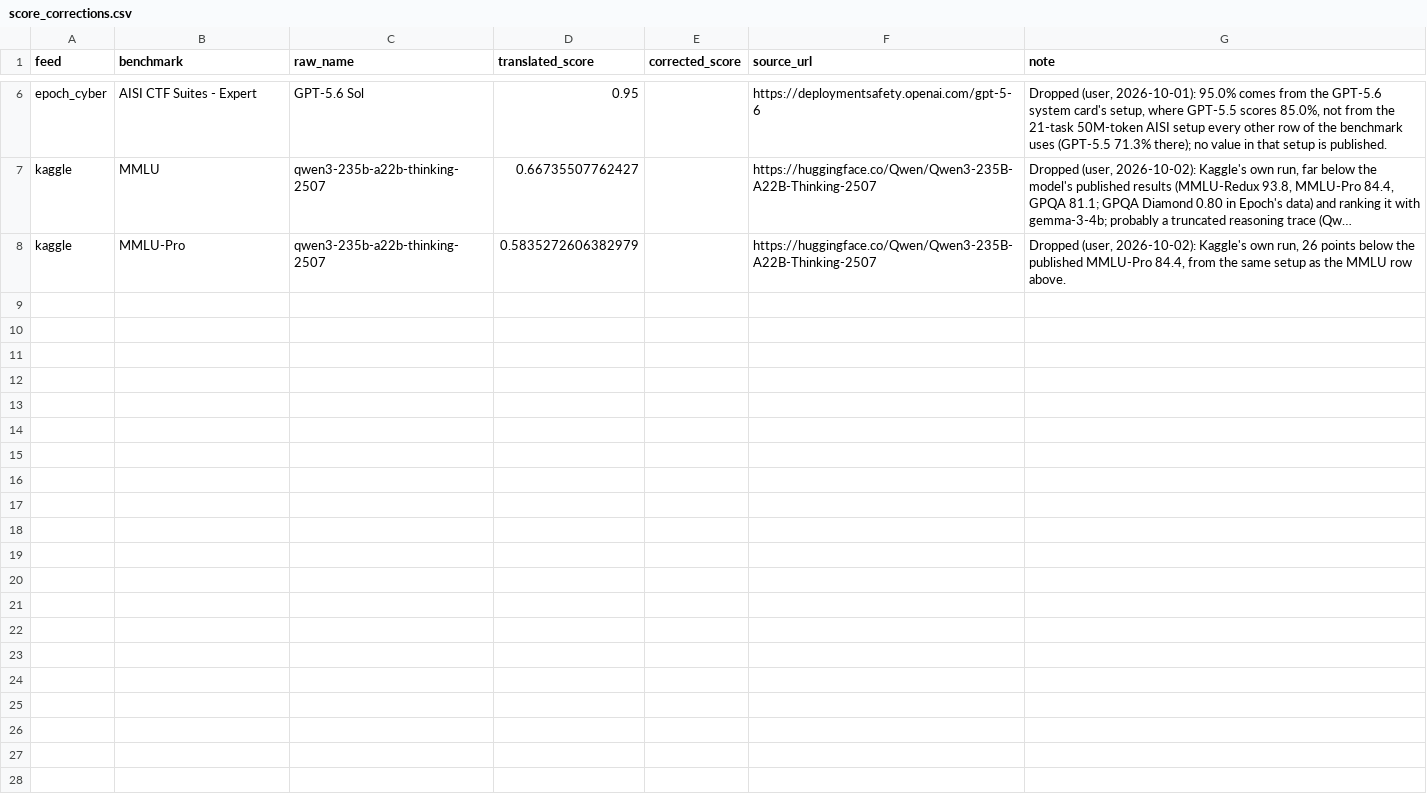
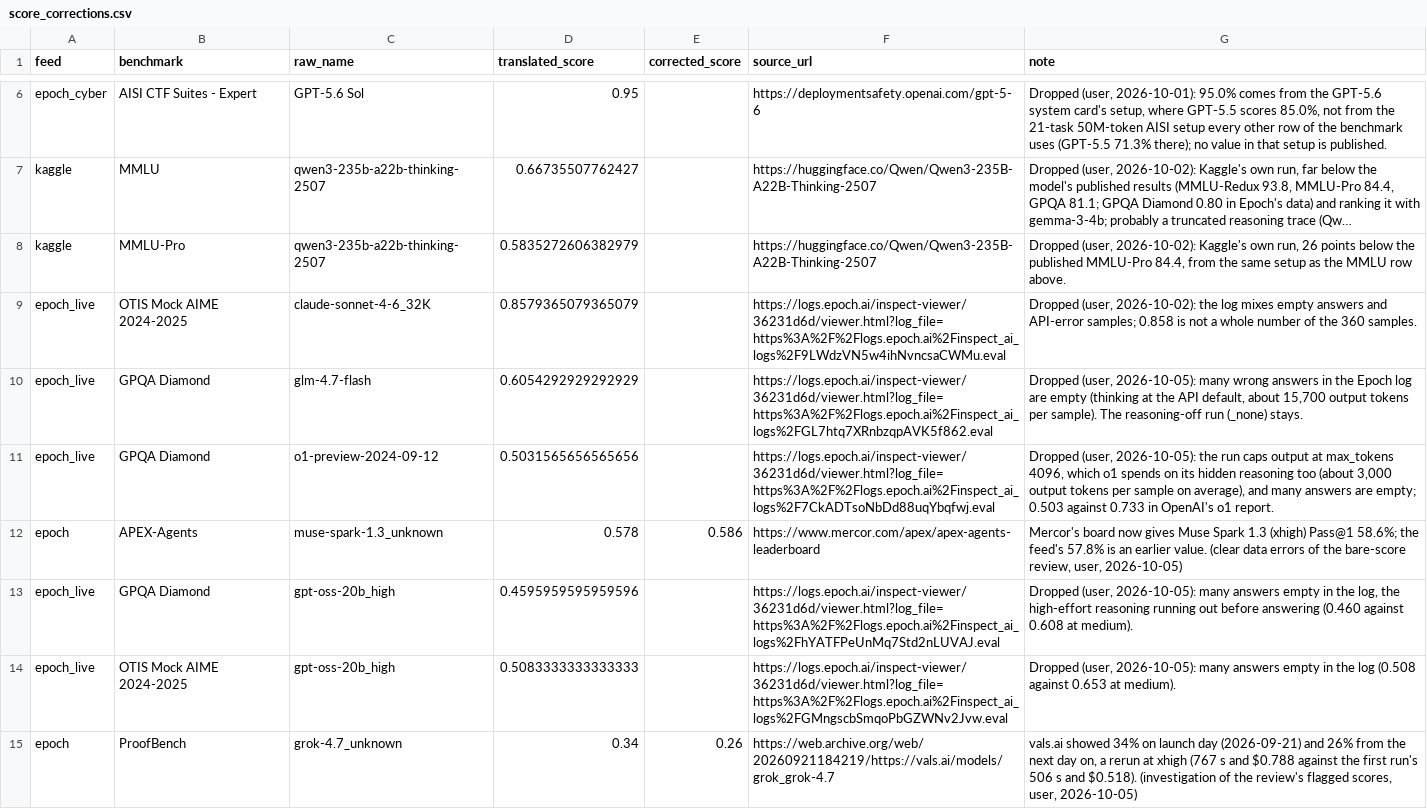
Before and after one commit to General-Purpose-AI-Policy-Lab/benchmark-data-pipeline, a CSV file: 0_input/metadata/score_corrections.csv, drawn as a sheet; only a part is shown, gaps mark what is left out; long unchanged cells end in …; the diff names each change by its address in the sheet, - before the commit and + after, or states it on an @@ line.

```diff
--- a/0_input/metadata/score_corrections.csv
+++ b/0_input/metadata/score_corrections.csv
+row 9: epoch_live | OTIS Mock AIME 2024-2025 | claude-sonnet-4-6_32K | 0.8579365079365079 |  | https://logs.epoch.ai/inspect-viewer/36231d6d/viewer.html?log_file=https%3A%2F%2Flogs.epoch.ai%2Finspect_ai_logs%2F9LWdzVN5w4ihNvncsaCWMu.eval | Dropped (user, 2026-10-02): the log mixes empty answers and API-error samples; 0.858 is not a whole number of the 360 samples.
+row 10: epoch_live | GPQA Diamond | glm-4.7-flash | 0.6054292929292929 |  | https://logs.epoch.ai/inspect-viewer/36231d6d/viewer.html?log_file=https%3A%2F%2Flogs.epoch.ai%2Finspect_ai_logs%2FGL7htq7XRnbzqpAVK5f862.eval | Dropped (user, 2026-10-05): many wrong answers in the Epoch log are empty (thinking at the API default, about 15,700 output tokens per sample). The reasoning-off run (_none) stays.
+row 11: epoch_live | GPQA Diamond | o1-preview-2024-09-12 | 0.5031565656565656 |  | https://logs.epoch.ai/inspect-viewer/36231d6d/viewer.html?log_file=https%3A%2F%2Flogs.epoch.ai%2Finspect_ai_logs%2F7CkADTsoNbDd88uqYbqfwj.eval | Dropped (user, 2026-10-05): the run caps output at max_tokens 4096, which o1 spends on its hidden reasoning too (about 3,000 output tokens per sample on average), and many answers are empty; 0.503 against 0.733 in OpenAI's o1 report.
+row 12: epoch | APEX-Agents | muse-spark-1.3_unknown | 0.578 | 0.586 | https://www.mercor.com/apex/apex-agents-leaderboard | Mercor's board now gives Muse Spark 1.3 (xhigh) Pass@1 58.6%; the feed's 57.8% is an earlier value. (clear data errors of the bare-score review, user, 2026-10-05)
+row 13: epoch_live | GPQA Diamond | gpt-oss-20b_high | 0.4595959595959596 |  | https://logs.epoch.ai/inspect-viewer/36231d6d/viewer.html?log_file=https%3A%2F%2Flogs.epoch.ai%2Finspect_ai_logs%2FhYATFPeUnMq7Std2nLUVAJ.eval | Dropped (user, 2026-10-05): many answers empty in the log, the high-effort reasoning running out before answering (0.460 against 0.608 at medium).
+row 14: epoch_live | OTIS Mock AIME 2024-2025 | gpt-oss-20b_high | 0.5083333333333333 |  | https://logs.epoch.ai/inspect-viewer/36231d6d/viewer.html?log_file=https%3A%2F%2Flogs.epoch.ai%2Finspect_ai_logs%2FGMngscbSmqoPbGZWNv2Jvw.eval | Dropped (user, 2026-10-05): many answers empty in the log (0.508 against 0.653 at medium).
+row 15: epoch | ProofBench | grok-4.7_unknown | 0.34 | 0.26 | https://web.archive.org/web/20260921184219/https://vals.ai/models/grok_grok-4.7 | vals.ai showed 34% on launch day (2026-09-21) and 26% from the next day on, a rerun at xhigh (767 s and $0.788 against the first run's 506 s and $0.518). (investigation of the review's flagged scores, user, 2026-10-05)
```
Also changed, not shown: 0_input/metadata/benchmarks.csv, 2_database/20261001/benchmarks.csv, 27 other files.
